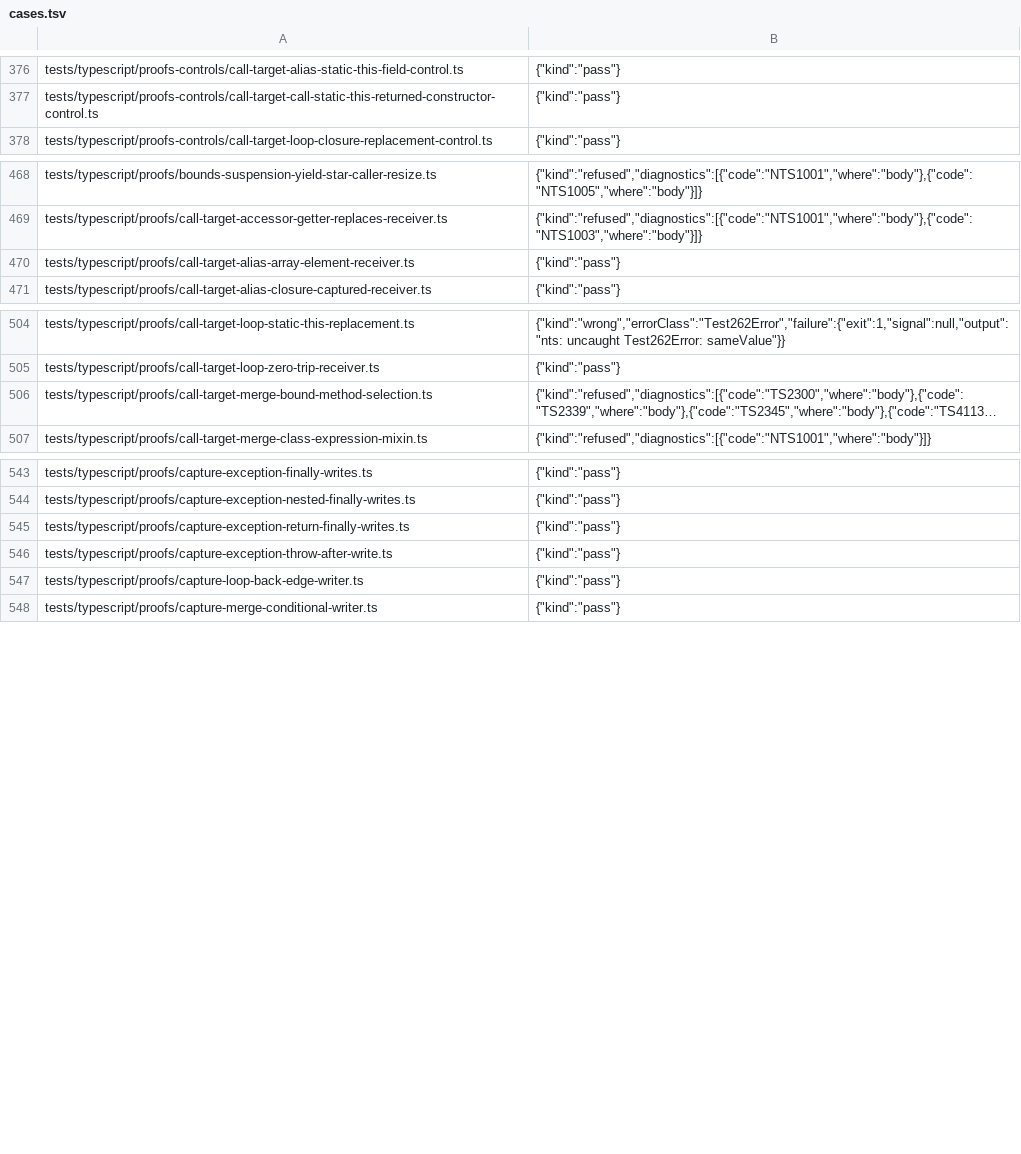
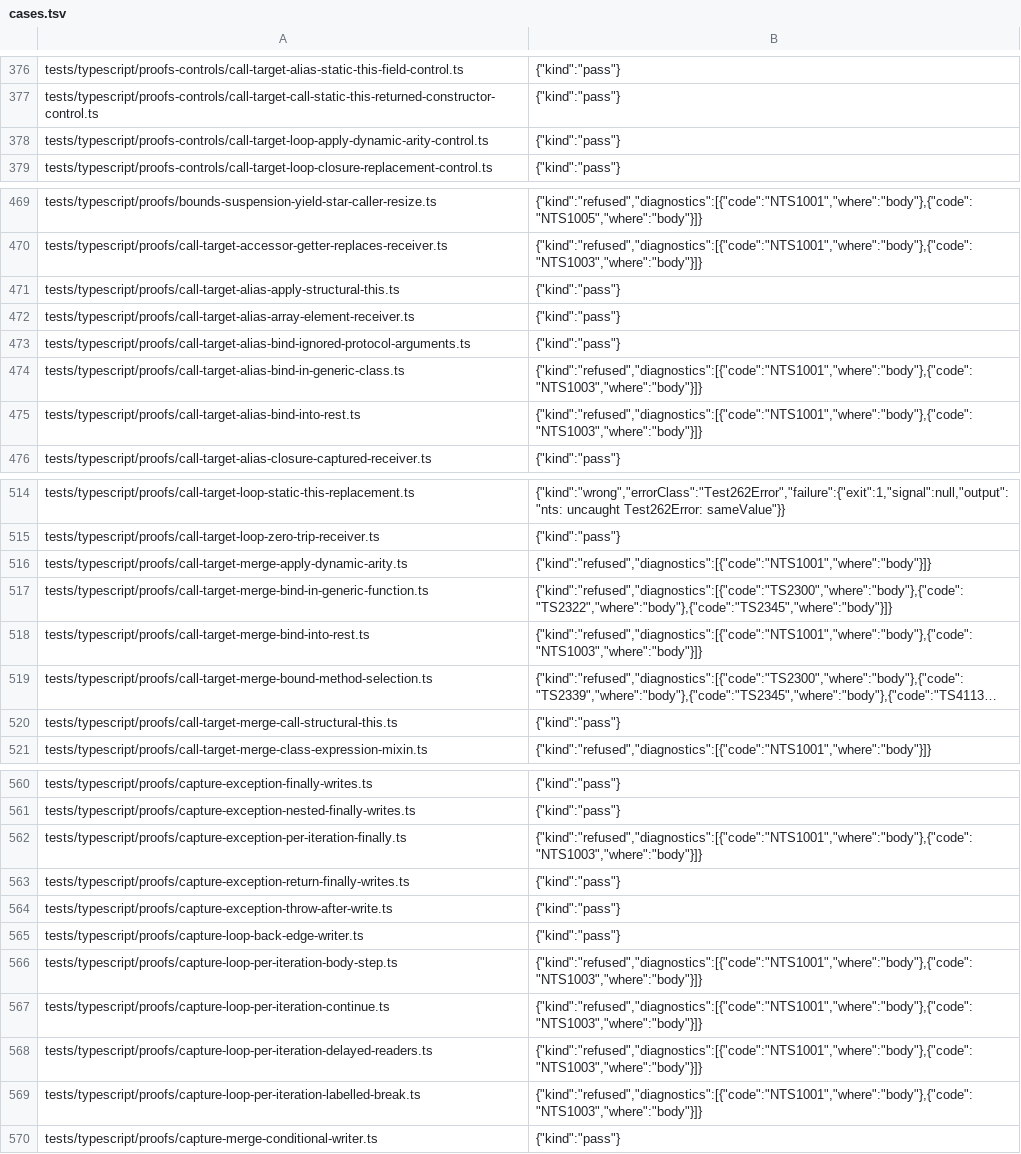
Before and after one commit to AkisArou/nts, a TSV file: results/typescript/jvm/cases.tsv, drawn as a sheet; only a part is shown, gaps mark what is left out; long unchanged cells end in …; the diff covers the shown part only; the diff names each change by its address in the sheet, - before the commit and + after, or states it on an @@ line.

Commit message:
tests: record PR #131 proofs outcomes and control
Record all 1,437 TypeScript cases on C, LLVM and the JVM using the canonical
0814cc837f3b pin. All 1,413 old observations and compiler/harness identities
reproduce exactly; all 23 new subjects match their independent qualification.

Retain the C/LLVM dynamic-arity apply wrong answer and every refusal as
findings. Add the one-effect counterpart that keeps the original target;
it agrees with node on all three backends. Update its feature counts.
The authored proof programs remain byte-for-byte unchanged.

The captured-environment ASan experiment passes its subject and control on
C and LLVM, with and without reference counting, with generated load/store
instrumentation verified and no sanitizer report in all eight cells.

```diff
--- a/results/typescript/jvm/cases.tsv
+++ b/results/typescript/jvm/cases.tsv
+row 378: tests/typescript/proofs-controls/call-target-loop-apply-dynamic-arity-control.ts | {"kind":"pass"}
+row 471: tests/typescript/proofs/call-target-alias-apply-structural-this.ts | {"kind":"pass"}
+row 473: tests/typescript/proofs/call-target-alias-bind-ignored-protocol-arguments.ts | {"kind":"pass"}
+row 474: tests/typescript/proofs/call-target-alias-bind-in-generic-class.ts | {"kind":"refused","diagnostics":[{"code":"NTS1001","where":"body"},{"code":"NTS1003","where":"body"}]}
+row 475: tests/typescript/proofs/call-target-alias-bind-into-rest.ts | {"kind":"refused","diagnostics":[{"code":"NTS1001","where":"body"},{"code":"NTS1003","where":"body"}]}
+row 516: tests/typescript/proofs/call-target-merge-apply-dynamic-arity.ts | {"kind":"refused","diagnostics":[{"code":"NTS1001","where":"body"}]}
+row 517: tests/typescript/proofs/call-target-merge-bind-in-generic-function.ts | {"kind":"refused","diagnostics":[{"code":"TS2300","where":"body"},{"code":"TS2322","where":"body"},{"code":"TS2345","where":"body"}]}
+row 518: tests/typescript/proofs/call-target-merge-bind-into-rest.ts | {"kind":"refused","diagnostics":[{"code":"NTS1001","where":"body"},{"code":"NTS1003","where":"body"}]}
+row 520: tests/typescript/proofs/call-target-merge-call-structural-this.ts | {"kind":"pass"}
+row 562: tests/typescript/proofs/capture-exception-per-iteration-finally.ts | {"kind":"refused","diagnostics":[{"code":"NTS1001","where":"body"},{"code":"NTS1003","where":"body"}]}
+row 566: tests/typescript/proofs/capture-loop-per-iteration-body-step.ts | {"kind":"refused","diagnostics":[{"code":"NTS1001","where":"body"},{"code":"NTS1003","where":"body"}]}
+row 567: tests/typescript/proofs/capture-loop-per-iteration-continue.ts | {"kind":"refused","diagnostics":[{"code":"NTS1001","where":"body"},{"code":"NTS1003","where":"body"}]}
+row 568: tests/typescript/proofs/capture-loop-per-iteration-delayed-readers.ts | {"kind":"refused","diagnostics":[{"code":"NTS1001","where":"body"},{"code":"NTS1003","where":"body"}]}
+row 569: tests/typescript/proofs/capture-loop-per-iteration-labelled-break.ts | {"kind":"refused","diagnostics":[{"code":"NTS1001","where":"body"},{"code":"NTS1003","where":"body"}]}
```
Also changed, not shown: 10 added rows elsewhere in this file, results/typescript/c/cases.tsv, results/typescript/llvm/cases.tsv, 2 other files.
